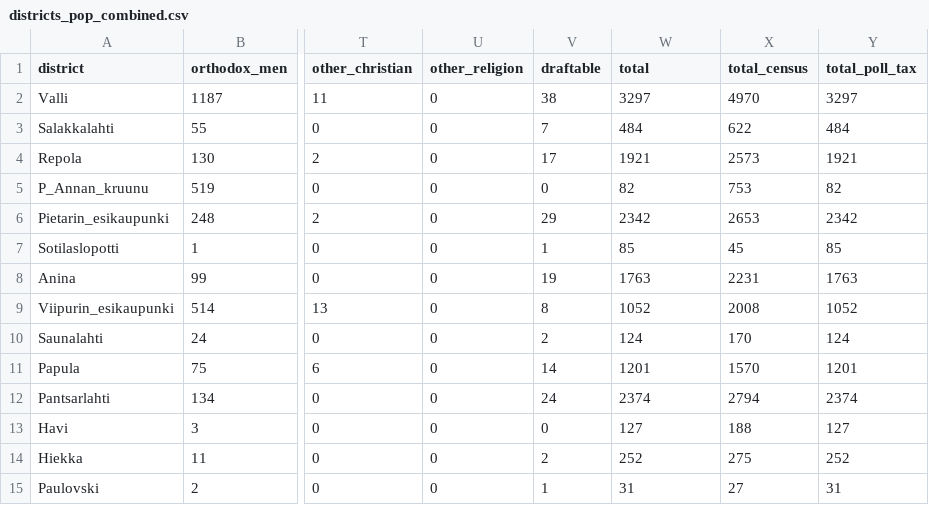
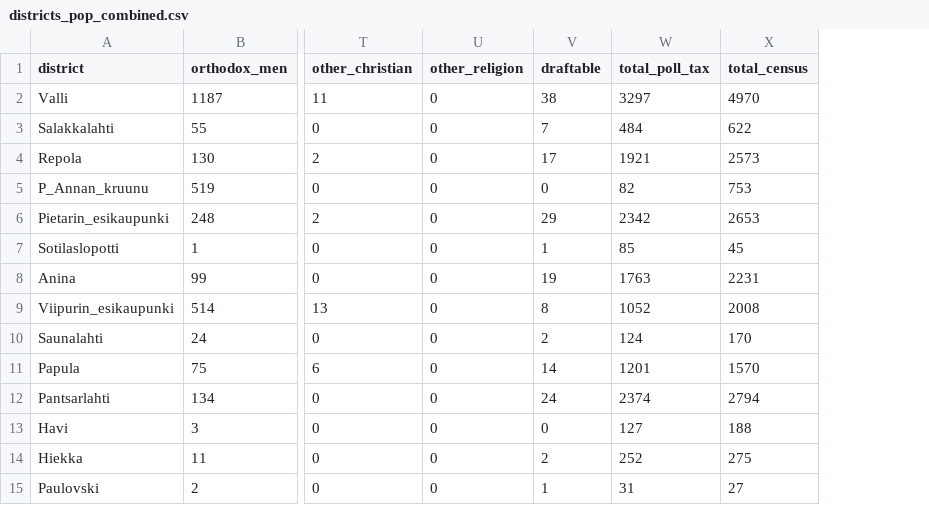
Before and after one commit to AnttiHaerkoenen/vyborg_orthodox, a CSV file: data/processed/districts_pop_combined.csv, drawn as a sheet; only a part is shown, gaps mark what is left out; the diff names each change by its address in the sheet, - before the commit and + after, or states it on an @@ line.

```diff
--- a/data/processed/districts_pop_combined.csv
+++ b/data/processed/districts_pop_combined.csv
-column Y (total_poll_tax), rows 2-15: 3297 | 484 | 1921 | 82 | 2342 | 85 | 1763 | 1052 | 124 | 1201 | 2374 | 127 | 252 | 31
-W1: total
+W1: total_poll_tax
```
Also changed, not shown: 1 other file.
